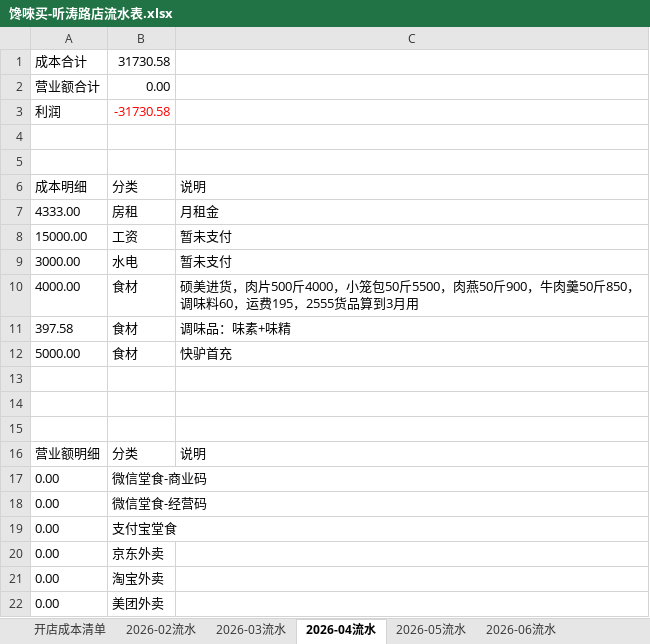
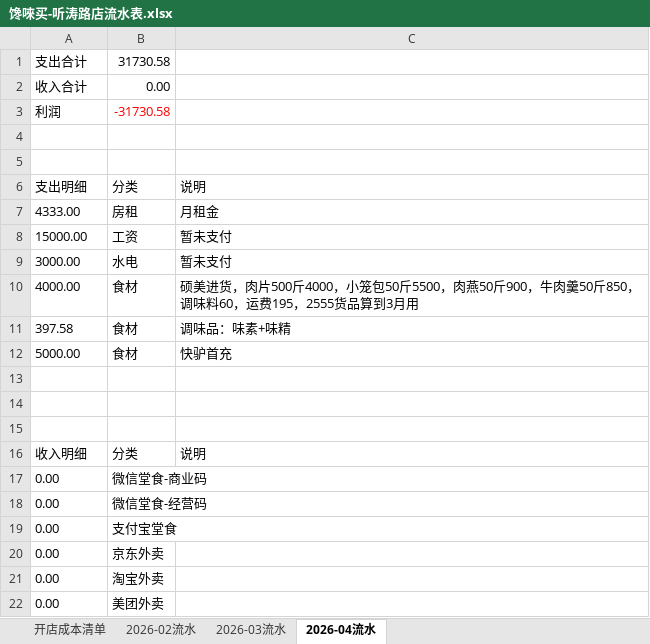
Before and after one commit to OldChicken/ChanWeiMai, an Excel workbook: 财务与流水/馋唻买-听涛路店流水表.xlsx, sheet 2026-04流水, drawn as a sheet; values as stored, in another font and other column widths than the file's, no borders; table styles not drawn; the diff names each change by its address in the sheet, - before the commit and + after, or states it on an @@ line.

```diff
--- a/财务与流水/馋唻买-听涛路店流水表.xlsx (sheet 2026-04流水)
+++ b/财务与流水/馋唻买-听涛路店流水表.xlsx (sheet 2026-04流水)
-sheet tab: 2026-05流水
-sheet tab: 2026-06流水
-A1: 成本合计
+A1: 支出合计
-A2: 营业额合计
+A2: 收入合计
-A6: 成本明细
+A6: 支出明细
-A16: 营业额明细
+A16: 收入明细
```
Also changed, not shown: sheet 2026-02流水, sheet 2026-03流水, other sheet tabs, formulas that keep their value.
